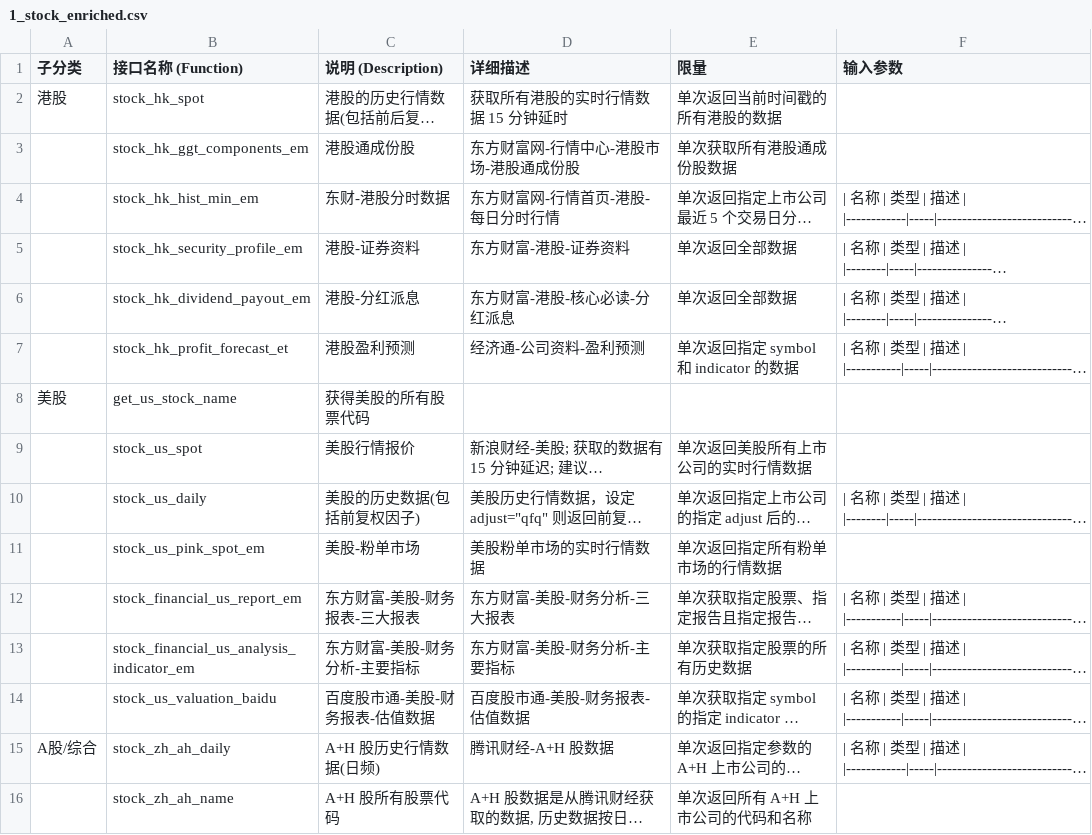
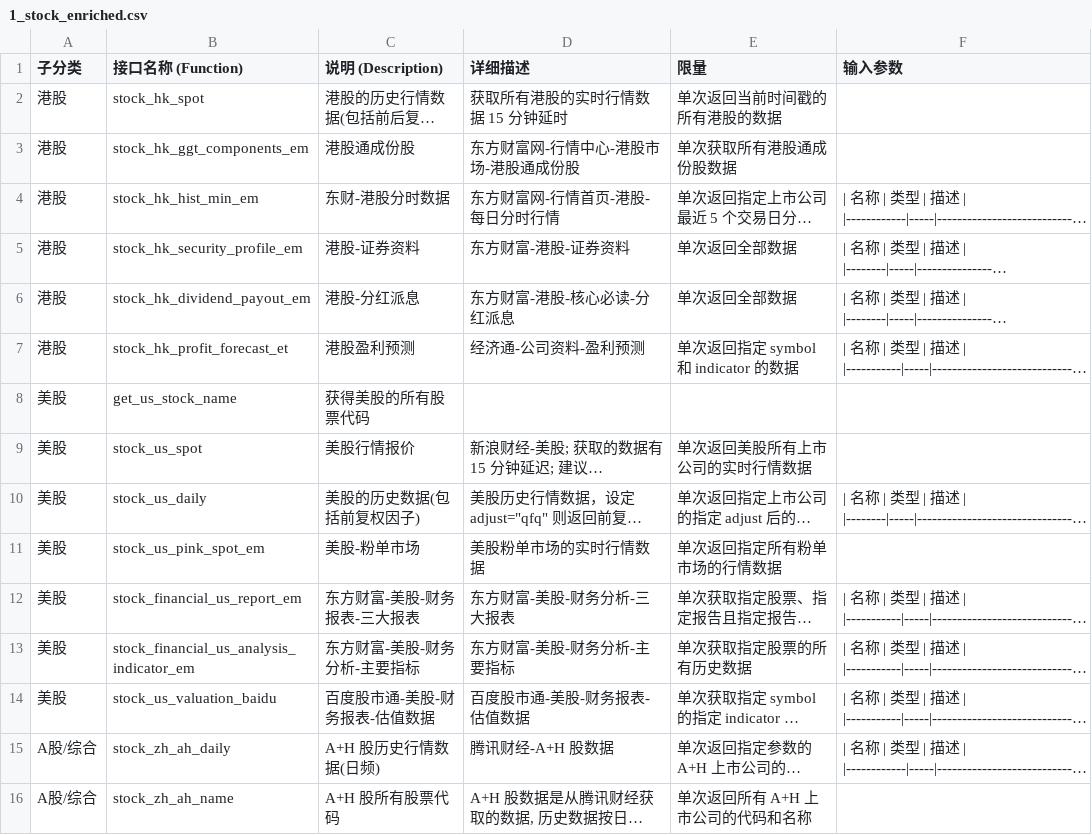
Before and after one commit to ShawVentus/ak, a CSV file: api/1_stock_enriched.csv, drawn as a sheet; only a part is shown; long unchanged cells end in …; the diff covers the shown part only; the diff names each change by its address in the sheet, - before the commit and + after, or states it on an @@ line.

```diff
--- a/api/1_stock_enriched.csv
+++ b/api/1_stock_enriched.csv
-A3:A7 (子分类): (empty)
+A3:A7 (子分类): 港股
-A9:A14 (子分类): (empty)
+A9:A14 (子分类): 美股
-A16 (子分类): (empty)
+A16 (子分类): A股/综合
```
Also changed, not shown: 1 removed row and 133 edited cells elsewhere in this file, 17 other files.
